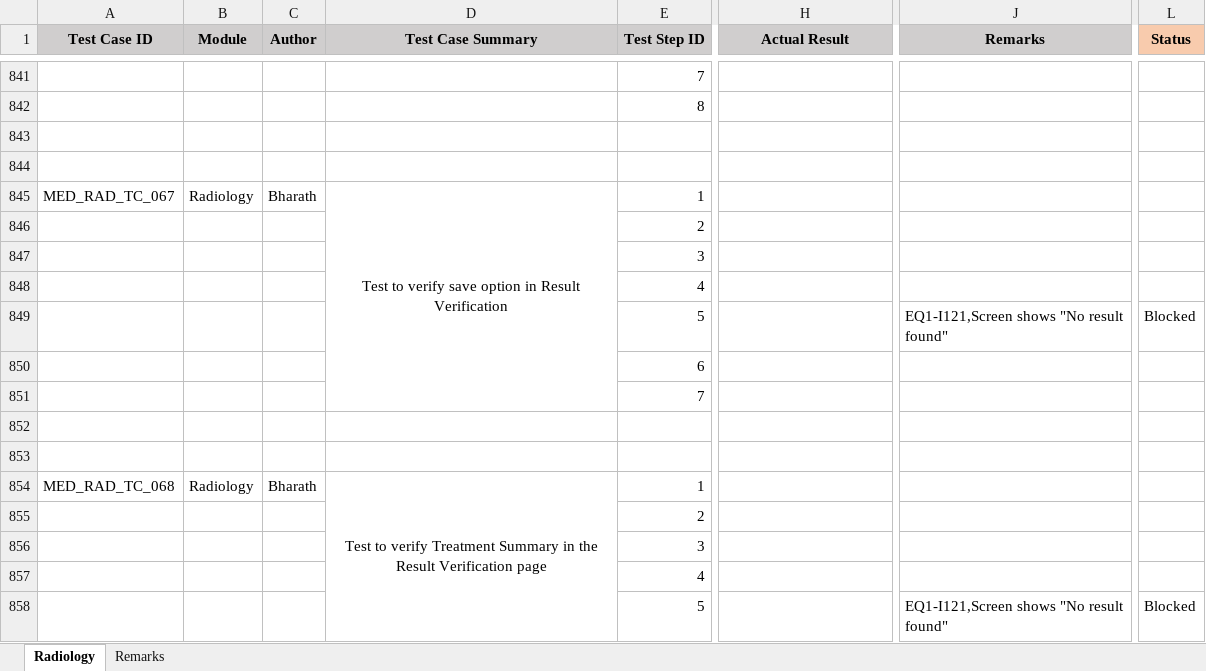
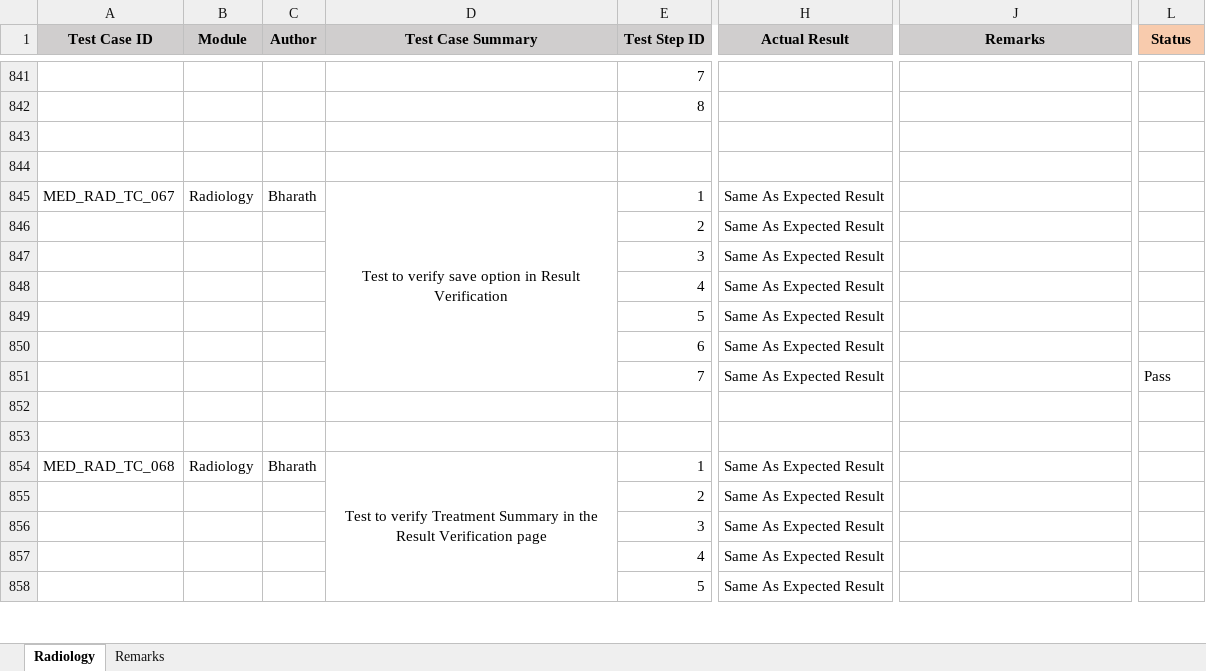
Before and after one commit to RijoJohnPatric/Mediware-Repository, an Excel workbook: Test Execution/Feby/Test Case- Radiology_Reviewed.xlsx, sheet Radiology, drawn as a sheet; only a part is shown, gaps mark what is left out; values as stored, in another font and other column widths than the file's, no borders; removed rows and columns are numbered as before the commit, all else as after; ↵ is a line break in a cell; the diff covers the shown part only; the diff names each change by its address in the sheet, - before the commit and + after, or states it on an @@ line.

```diff
--- a/Test Execution/Feby/Test Case- Radiology_Reviewed.xlsx (sheet Radiology)
+++ b/Test Execution/Feby/Test Case- Radiology_Reviewed.xlsx (sheet Radiology)
-H845:H851 (Actual Result): (empty)
+H845:H851 (Actual Result): Same As Expected Result
-J849 (Remarks): EQ1-I121,Screen shows "No result ↵ found"
+J849 (Remarks): (empty)
-L849 (Status): Blocked
+L849 (Status): (empty)
-L851 (Status): (empty)
+L851 (Status): Pass
-D854:D859 merged
+D854:D859 merged
-H854:H858 (Actual Result): (empty)
+H854:H858 (Actual Result): Same As Expected Result
-J858 (Remarks): EQ1-I121,Screen shows "No result ↵ found"
+J858 (Remarks): (empty)
-L858 (Status): Blocked
+L858 (Status): (empty)
```
Also changed, not shown: other rows of this sheet.
